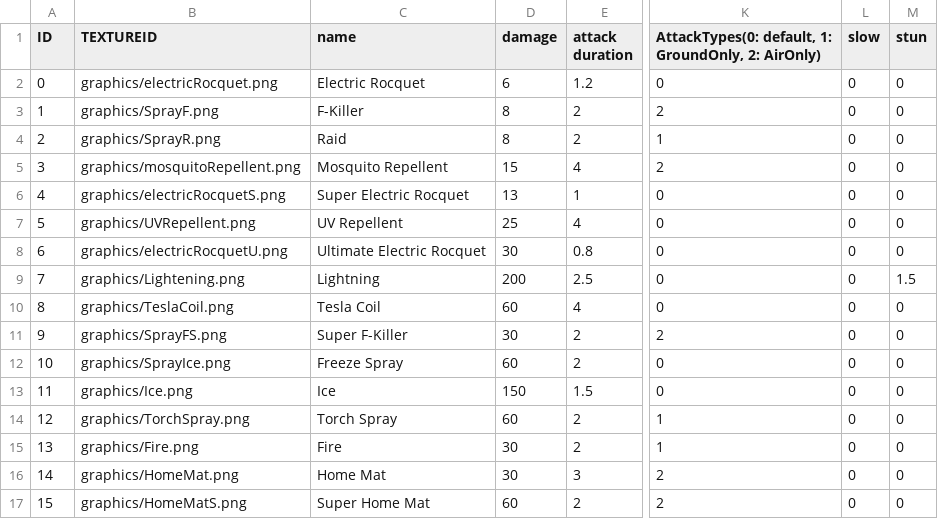
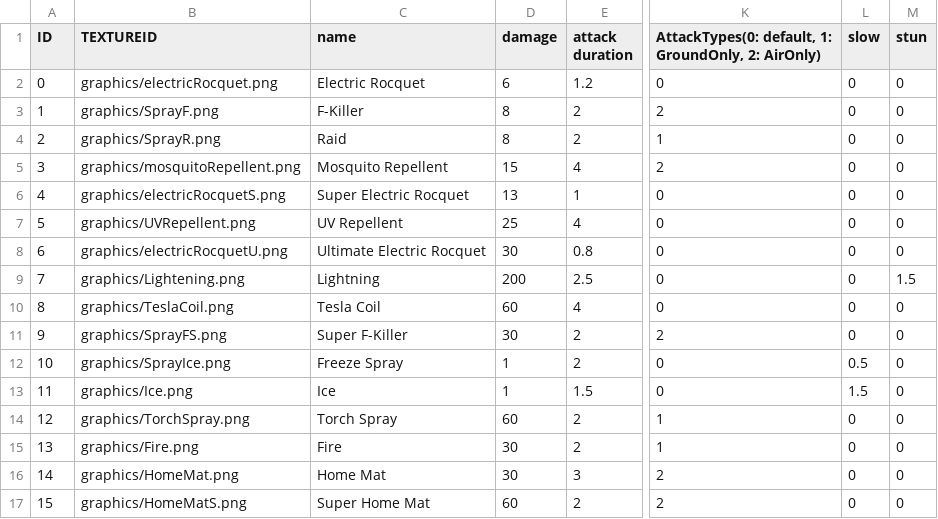
Before and after one commit to Thirdwave03/SFML_personal, a CSV file: PersoanlProject_SFML/PS_SFMLFramework Bin/tables/tower_table.csv, drawn as a sheet; only a part is shown, gaps mark what is left out; the diff names each change by its address in the sheet, - before the commit and + after, or states it on an @@ line.

```diff
--- a/PersoanlProject_SFML/PS_SFMLFramework Bin/tables/tower_table.csv
+++ b/PersoanlProject_SFML/PS_SFMLFramework Bin/tables/tower_table.csv
-D12 (damage): 60
+D12 (damage): 1
-L12 (slow): 0
+L12 (slow): 0.5
-D13 (damage): 150
+D13 (damage): 1
-L13 (slow): 0
+L13 (slow): 1.5
```
Also changed, not shown: 10 other files.
